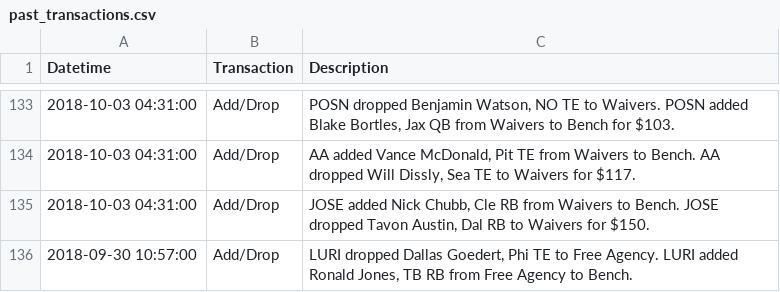
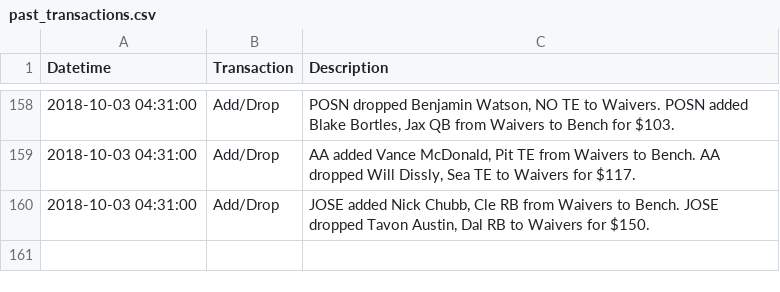
Before and after one commit to abulow/ff_bot, a CSV file: past_transactions.csv, drawn as a sheet; only a part is shown, gaps mark what is left out; removed rows and columns are numbered as before the commit, all else as after; the diff covers the shown part only; the diff names each change by its address in the sheet, - before the commit and + after, or states it on an @@ line.

Commit message:
Fixed edge case of no remaining scoreboard start times in run_jobs.py. Updated past_transactions.

```diff
--- a/past_transactions.csv
+++ b/past_transactions.csv
-row 136: 2018-09-30 10:57:00 | Add/Drop | LURI dropped Dallas Goedert, Phi TE to Free Agency. LURI added Ronald Jones, TB RB from Free Agency to Bench.
```
Also changed, not shown: 25 added rows elsewhere in this file, 1 other file.
